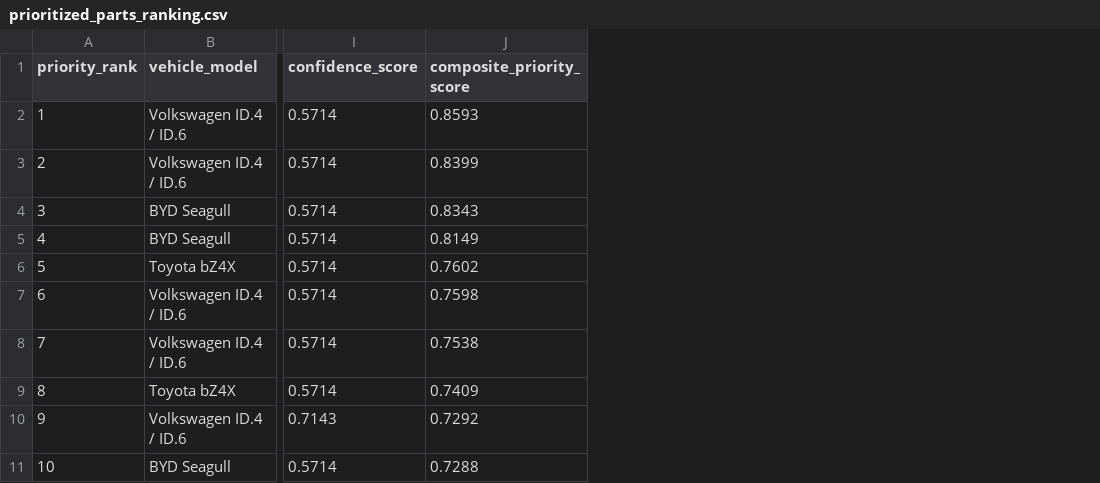
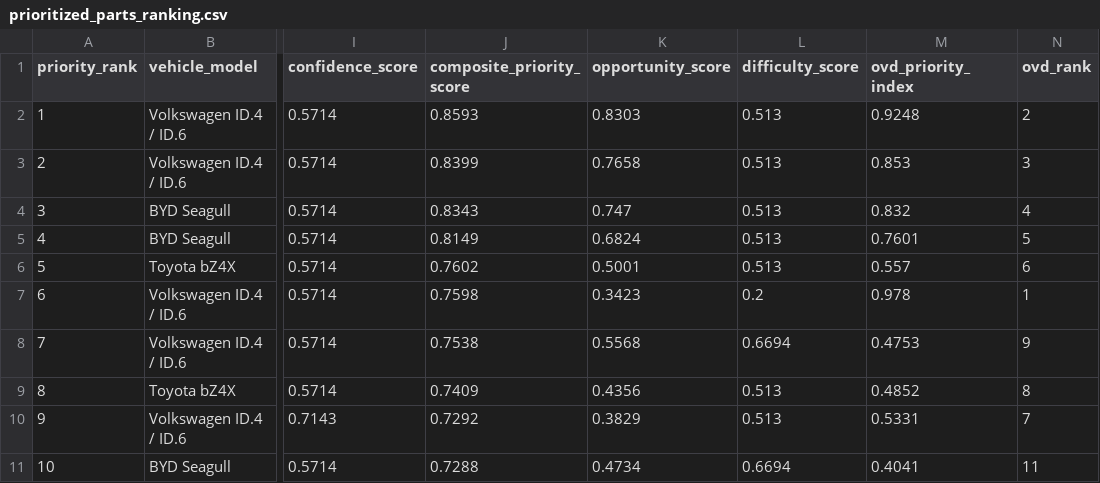
Before and after one commit to EstarCode/ev-spare-parts-prioritization, a CSV file: data/cleaned/prioritized_parts_ranking.csv, drawn as a sheet; only a part is shown, gaps mark what is left out; the diff names each change by its address in the sheet, - before the commit and + after, or states it on an @@ line.

Commit message:
feat: implement custom empirical Opportunity-vs-Difficulty scoring architecture and cross-model convergence analysis

```diff
--- a/data/cleaned/prioritized_parts_ranking.csv
+++ b/data/cleaned/prioritized_parts_ranking.csv
+column K (opportunity_score), rows 2-11: 0.8303 | 0.7658 | 0.747 | 0.6824 | 0.5001 | 0.3423 | 0.5568 | 0.4356 | 0.3829 | 0.4734
+column L (difficulty_score), rows 2-11: 0.513 | 0.513 | 0.513 | 0.513 | 0.513 | 0.2 | 0.6694 | 0.513 | 0.513 | 0.6694
+column M (ovd_priority_index), rows 2-11: 0.9248 | 0.853 | 0.832 | 0.7601 | 0.557 | 0.978 | 0.4753 | 0.4852 | 0.5331 | 0.4041
+column N (ovd_rank), rows 2-11: 2 | 3 | 4 | 5 | 6 | 1 | 9 | 8 | 7 | 11
```
Also changed, not shown: data/cleaned/top_5_recommended_parts.csv, 3 other files.
